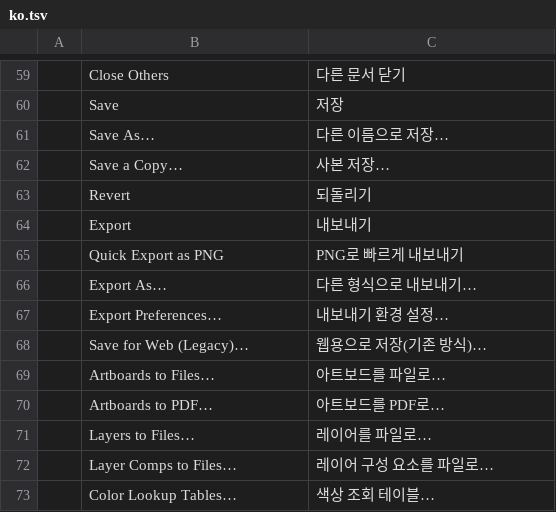
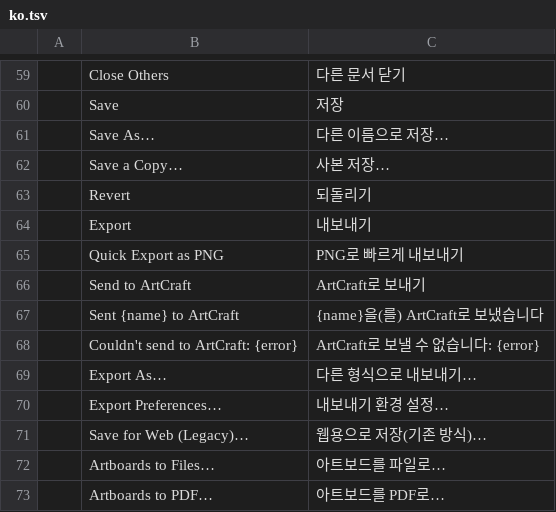
Before and after one commit to reefbreak/craft-suite, a TSV file: photocraft/crates/ui-egui/src/i18n/ko.tsv, drawn as a sheet; only a part is shown, gaps mark what is left out; the shorter side is filled out with more unchanged rows.

```diff
--- a/photocraft/crates/ui-egui/src/i18n/ko.tsv
+++ b/photocraft/crates/ui-egui/src/i18n/ko.tsv
@@ -65,2 +65,5 @@
 	Quick Export as PNG	PNG로 빠르게 내보내기
+	Send to ArtCraft	ArtCraft로 보내기
+	Sent {name} to ArtCraft	{name}을(를) ArtCraft로 보냈습니다
+	Couldn't send to ArtCraft: {error}	ArtCraft로 보낼 수 없습니다: {error}
 	Export As…	다른 형식으로 내보내기…
```
Also changed, not shown: photocraft/crates/ui-egui/src/i18n/el.tsv, photocraft/crates/ui-egui/src/i18n/ja.tsv, 27 other files.
